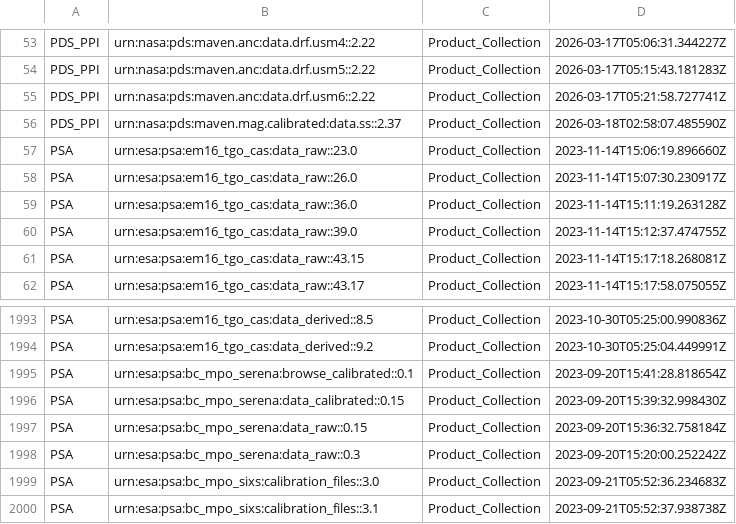
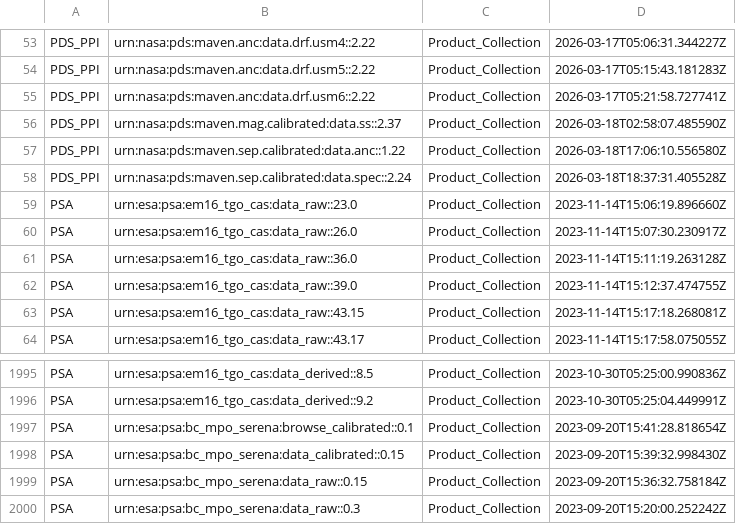
Before and after one commit to NASA-PDS/registry, a CSV file: docs/status/staged_collections_in_registry.csv, drawn as a sheet; only a part is shown, gaps mark what is left out; removed rows and columns are numbered as before the commit, all else as after; the diff names each change by its address in the sheet, - before the commit and + after, or states it on an @@ line.

```diff
--- a/docs/status/staged_collections_in_registry.csv
+++ b/docs/status/staged_collections_in_registry.csv
+row 57: PDS_PPI | urn:nasa:pds:maven.sep.calibrated:data.anc::1.22 | Product_Collection | 2026-03-18T17:06:10.556580Z
+row 58: PDS_PPI | urn:nasa:pds:maven.sep.calibrated:data.spec::2.24 | Product_Collection | 2026-03-18T18:37:31.405528Z
-row 1999: PSA | urn:esa:psa:bc_mpo_sixs:calibration_files::3.0 | Product_Collection | 2023-09-21T05:52:36.234683Z
-row 2000: PSA | urn:esa:psa:bc_mpo_sixs:calibration_files::3.1 | Product_Collection | 2023-09-21T05:52:37.938738Z
```
Also changed, not shown: docs/status/staged_bundles_in_registry.csv, 3 other files.
